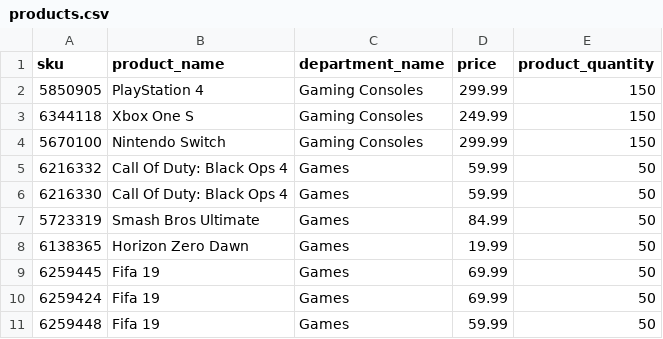
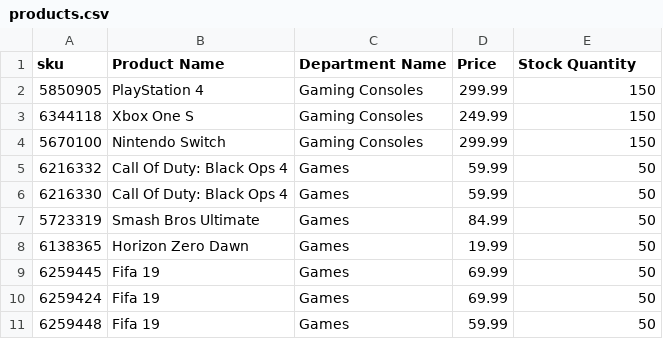
Before and after one commit to clavejin18/Store-App, a CSV file: products.csv, drawn as a sheet.

Commit message:
updates to csv file

```diff
--- a/products.csv
+++ b/products.csv
@@ -1,2 +1,2 @@
-sku,product_name,department_name,price,product_quantity
+sku,Product Name,Department Name,Price,Stock Quantity
 5850905,PlayStation 4,Gaming Consoles,299.99,150
```
